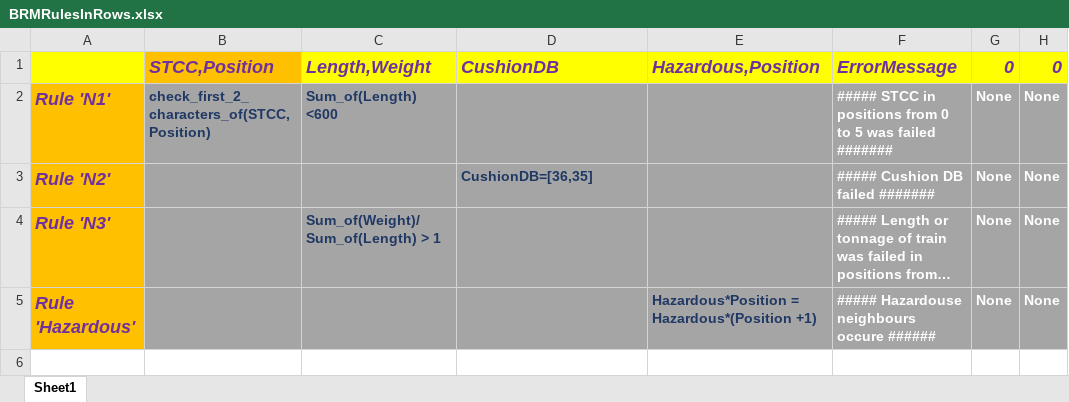
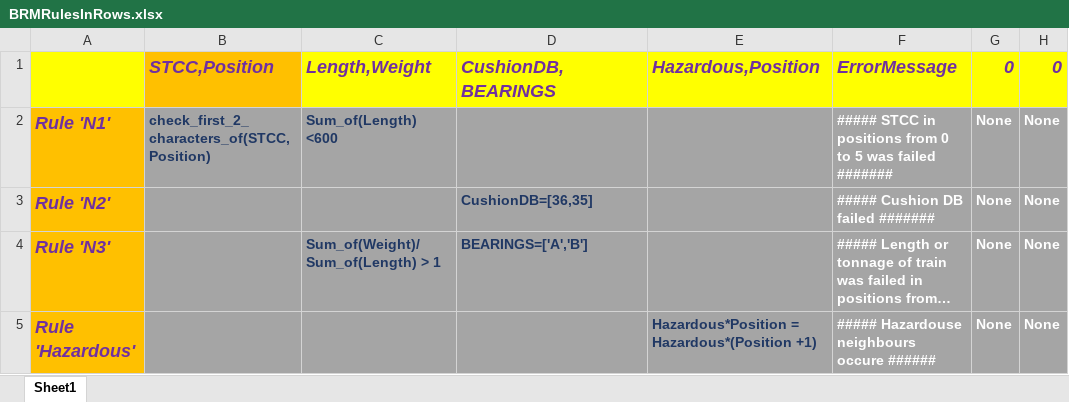
Before and after one commit to zeroprg/python-brm, an Excel workbook: main/app/brm_core/BRMRulesInRows.xlsx, sheet Sheet1, drawn as a sheet; only a part is shown; long unchanged cells end in …; values as stored, in another font and other column widths than the file's, no borders; the diff names each change by its address in the sheet, - before the commit and + after, or states it on an @@ line.

```diff
--- a/main/app/brm_core/BRMRulesInRows.xlsx (sheet Sheet1)
+++ b/main/app/brm_core/BRMRulesInRows.xlsx (sheet Sheet1)
-D1: CushionDB
+D1: CushionDB,BEARINGS
-D4: (empty)
+D4: BEARINGS=['A','B']
```
Also changed, not shown: 6 other files.
